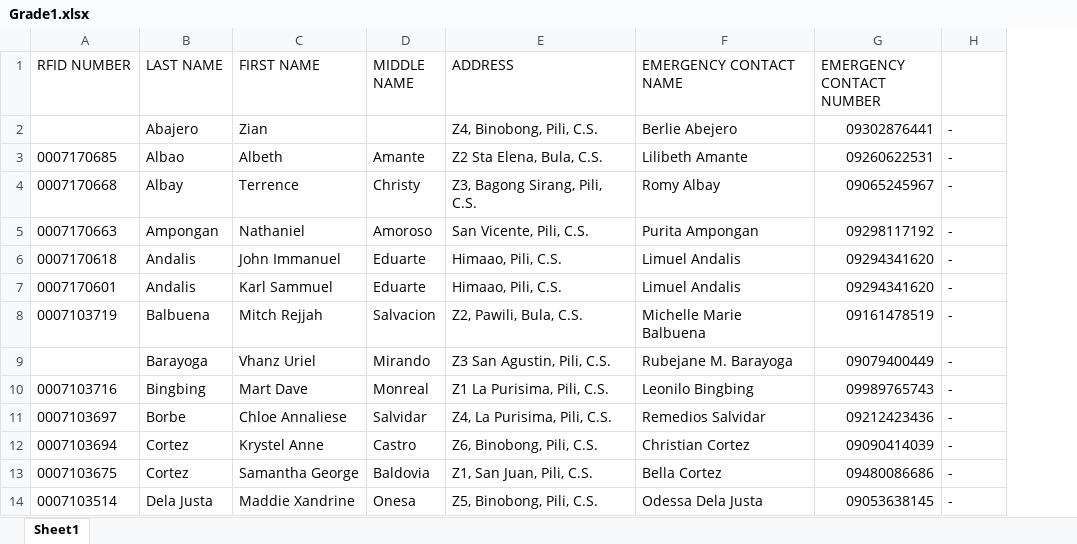
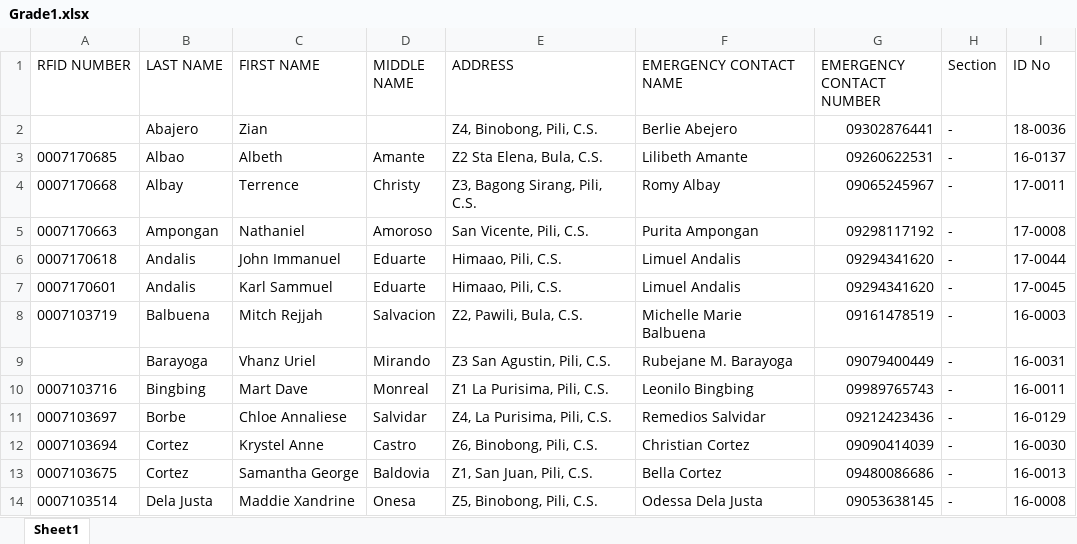
Before and after one commit to jasperbarcelona/raven_mcsos, an Excel workbook: main/static/records/Grade1.xlsx, sheet Sheet1, drawn as a sheet; only a part is shown; values as stored, in another font and other column widths than the file's, no borders; the diff names each change by its address in the sheet, - before the commit and + after, or states it on an @@ line.

```diff
--- a/main/static/records/Grade1.xlsx (sheet Sheet1)
+++ b/main/static/records/Grade1.xlsx (sheet Sheet1)
+column I (ID No), rows 2-14: 18-0036 | 16-0137 | 17-0011 | 17-0008 | 17-0044 | 17-0045 | 16-0003 | 16-0031 | 16-0011 | 16-0129 | 16-0030 | 16-0013 | 16-0008
-H1: (empty)
+H1: Section
```
Also changed, not shown: main/static/records/Grade11.xlsx, main/static/records/Grade12.xlsx, 18 other files.
